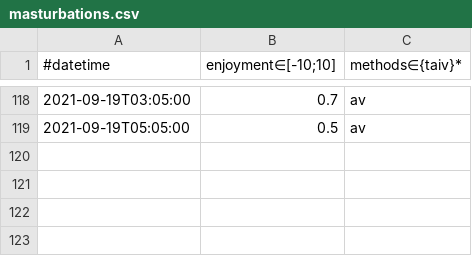
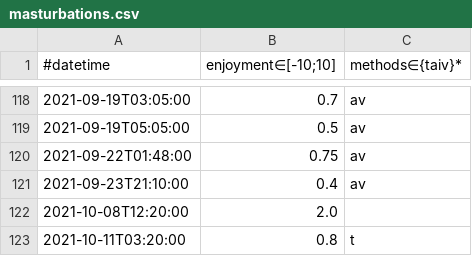
Before and after one commit to niplav/niplav.github.io, a CSV file: data/masturbations.csv, drawn as a sheet; only a part is shown, gaps mark what is left out; the diff names each change by its address in the sheet, - before the commit and + after, or states it on an @@ line.

```diff
--- a/data/masturbations.csv
+++ b/data/masturbations.csv
+row 120: 2021-09-22T01:48:00 | 0.75 | av
+row 121: 2021-09-23T21:10:00 | 0.4 | av
+row 122: 2021-10-08T12:20:00 | 2.0
+row 123: 2021-10-11T03:20:00 | 0.8 | t
```
Also changed, not shown: 20 other files.
